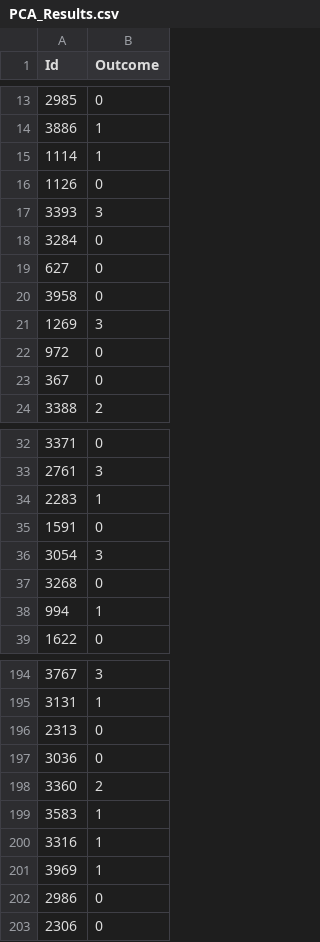
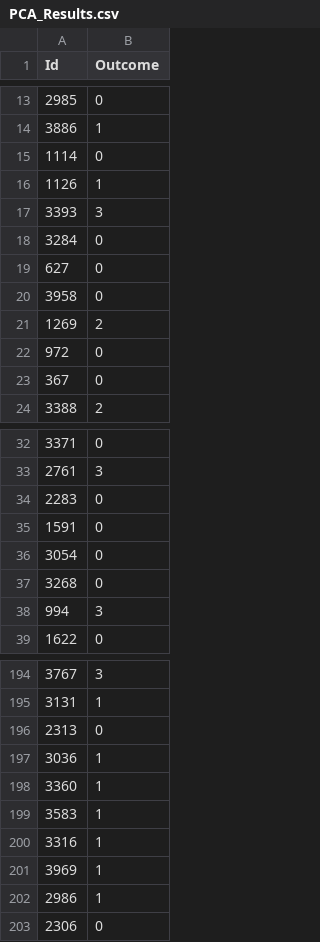
Before and after one commit to manuayllon00/BMLMProject, a CSV file: PCA_Results.csv, drawn as a sheet; only a part is shown, gaps mark what is left out; the diff covers the shown part only.

```diff
--- a/PCA_Results.csv
+++ b/PCA_Results.csv
@@ -14,4 +14,4 @@ Id,Outcome
 3886,1
-1114,1
-1126,0
+1114,0
+1126,1
 3393,3
@@ -20,3 +20,3 @@ Id,Outcome
 3958,0
-1269,3
+1269,2
 972,0
@@ -33,7 +33,7 @@ Id,Outcome
 2761,3
-2283,1
+2283,0
 1591,0
-3054,3
+3054,0
 3268,0
-994,1
+994,3
 1622,0
@@ -196,4 +196,4 @@ Id,Outcome
 2313,0
-3036,0
-3360,2
+3036,1
+3360,1
 3583,1
@@ -201,3 +201,3 @@ Id,Outcome
 3969,1
-2986,0
+2986,1
 2306,0
```
Also changed, not shown: 24 edited cells elsewhere in this file, 2 other files.
